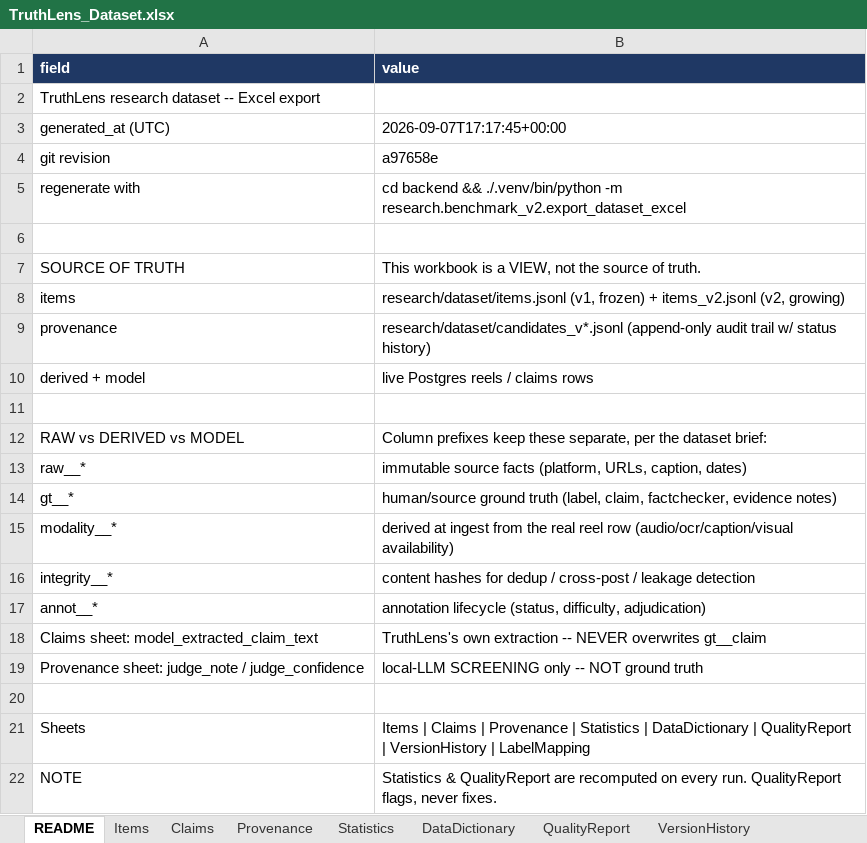
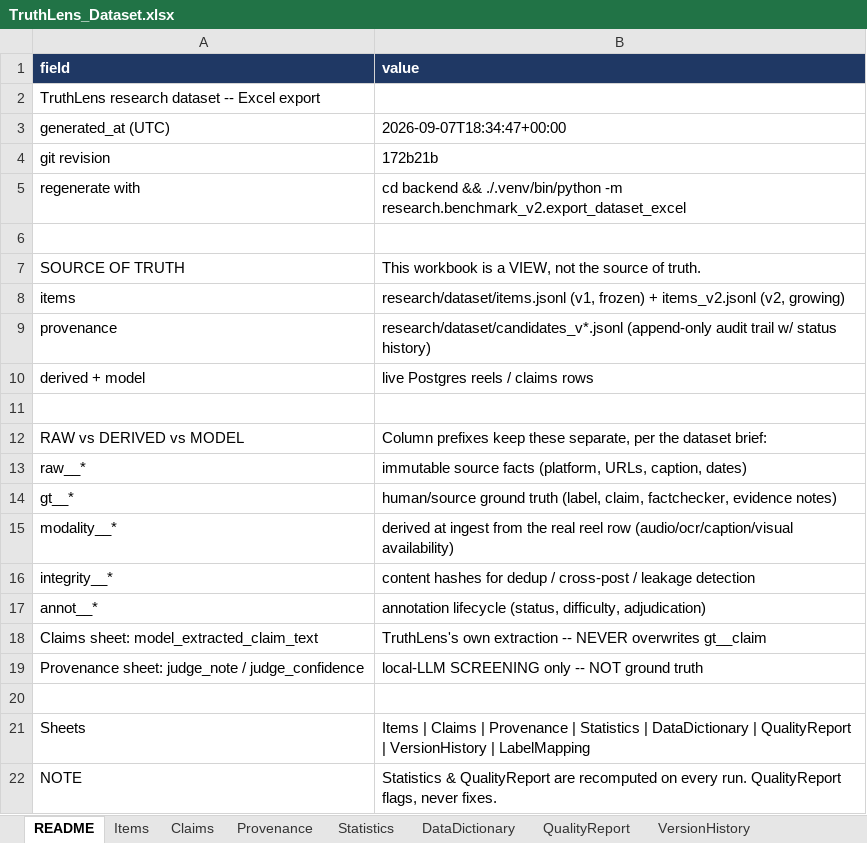
Before and after one commit to Geek-ASR/truthlens, an Excel workbook: research/dataset/TruthLens_Dataset.xlsx, sheet README, drawn as a sheet; values as stored, in another font and other column widths than the file's, no borders; the diff names each change by its address in the sheet, - before the commit and + after, or states it on an @@ line.

```diff
--- a/research/dataset/TruthLens_Dataset.xlsx (sheet README)
+++ b/research/dataset/TruthLens_Dataset.xlsx (sheet README)
-B3 (value): 2026-09-07T17:17:45+00:00
+B3 (value): 2026-09-07T18:34:47+00:00
-B4 (value): a97658e
+B4 (value): 172b21b
```
Also changed, not shown: sheet Provenance, sheet Items, sheet Claims, sheet Statistics, 6 other files.
